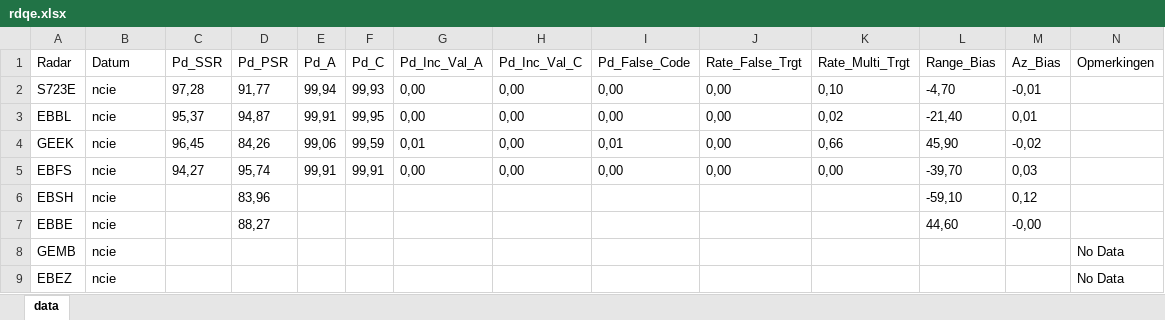
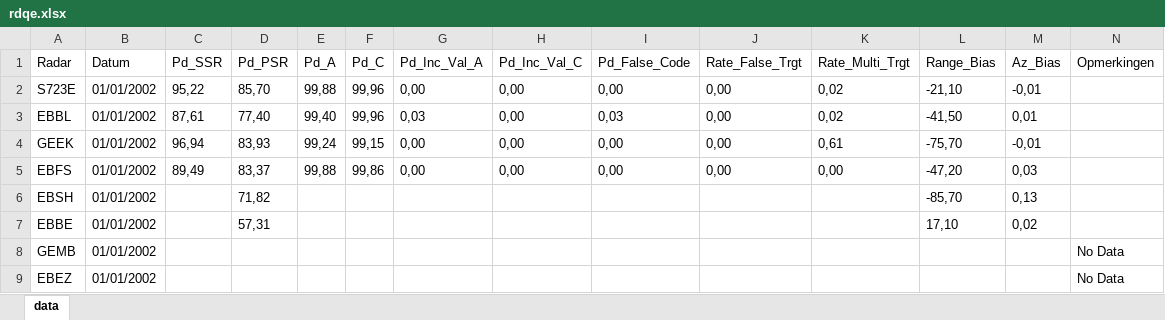
Before and after one commit to HeavyBlurrySoul/rdqe, an Excel workbook: rdqe.xlsx, sheet data, drawn as a sheet; values as stored, in another font and other column widths than the file's, no borders; the diff names each change by its address in the sheet, - before the commit and + after, or states it on an @@ line.

```diff
--- a/rdqe.xlsx (sheet data)
+++ b/rdqe.xlsx (sheet data)
-B2:B9 (Datum): ncie
+B2:B9 (Datum): 01/01/2002
-C2 (Pd_SSR): 97,28
+C2 (Pd_SSR): 95,22
-D2 (Pd_PSR): 91,77
+D2 (Pd_PSR): 85,70
-E2 (Pd_A): 99,94
+E2 (Pd_A): 99,88
-F2 (Pd_C): 99,93
+F2 (Pd_C): 99,96
-K2 (Rate_Multi_Trgt): 0,10
+K2 (Rate_Multi_Trgt): 0,02
-L2 (Range_Bias): -4,70
+L2 (Range_Bias): -21,10
-C3 (Pd_SSR): 95,37
+C3 (Pd_SSR): 87,61
-D3 (Pd_PSR): 94,87
+D3 (Pd_PSR): 77,40
-E3 (Pd_A): 99,91
+E3 (Pd_A): 99,40
-F3 (Pd_C): 99,95
+F3 (Pd_C): 99,96
-G3 (Pd_Inc_Val_A): 0,00
+G3 (Pd_Inc_Val_A): 0,03
-I3 (Pd_False_Code): 0,00
+I3 (Pd_False_Code): 0,03
-L3 (Range_Bias): -21,40
+L3 (Range_Bias): -41,50
-C4 (Pd_SSR): 96,45
+C4 (Pd_SSR): 96,94
-D4 (Pd_PSR): 84,26
+D4 (Pd_PSR): 83,93
-E4 (Pd_A): 99,06
+E4 (Pd_A): 99,24
-F4 (Pd_C): 99,59
+F4 (Pd_C): 99,15
-G4 (Pd_Inc_Val_A): 0,01
+G4 (Pd_Inc_Val_A): 0,00
-I4 (Pd_False_Code): 0,01
+I4 (Pd_False_Code): 0,00
-K4 (Rate_Multi_Trgt): 0,66
+K4 (Rate_Multi_Trgt): 0,61
-L4 (Range_Bias): 45,90
+L4 (Range_Bias): -75,70
-M4 (Az_Bias): -0,02
+M4 (Az_Bias): -0,01
-C5 (Pd_SSR): 94,27
+C5 (Pd_SSR): 89,49
-D5 (Pd_PSR): 95,74
+D5 (Pd_PSR): 83,37
-E5 (Pd_A): 99,91
+E5 (Pd_A): 99,88
-F5 (Pd_C): 99,91
+F5 (Pd_C): 99,86
-L5 (Range_Bias): -39,70
+L5 (Range_Bias): -47,20
-D6 (Pd_PSR): 83,96
+D6 (Pd_PSR): 71,82
-L6 (Range_Bias): -59,10
+L6 (Range_Bias): -85,70
-M6 (Az_Bias): 0,12
+M6 (Az_Bias): 0,13
-D7 (Pd_PSR): 88,27
+D7 (Pd_PSR): 57,31
-L7 (Range_Bias): 44,60
+L7 (Range_Bias): 17,10
-M7 (Az_Bias): -0,00
+M7 (Az_Bias): 0,02
```
Also changed, not shown: 4 other files.
